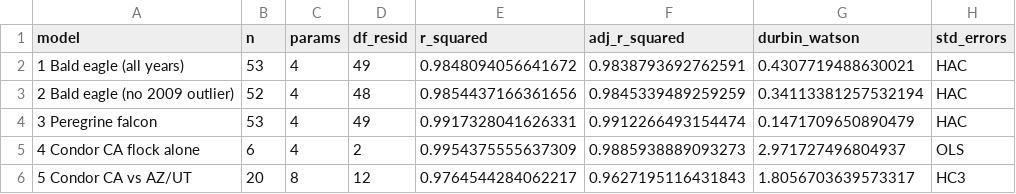
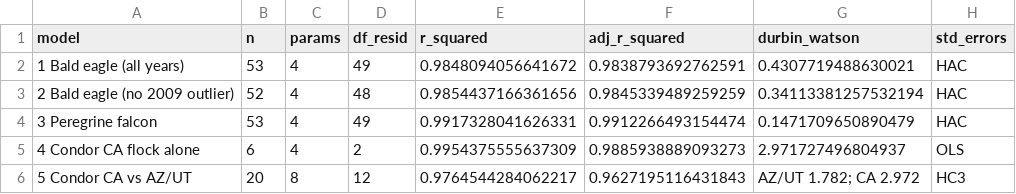
Before and after one commit to Surya-Vemulapalli/DS4002_Project_2, a CSV file: OUTPUT/tables/model_summary.csv, drawn as a sheet.

```diff
--- a/OUTPUT/tables/model_summary.csv
+++ b/OUTPUT/tables/model_summary.csv
@@ -5,2 +5,2 @@ model,n,params,df_resid,r_squared,adj_r_squared,durbin_watson,std_errors
 4 Condor CA flock alone,6,4,2,0.9954375555637309,0.9885938889093273,2.971727496804937,OLS
-5 Condor CA vs AZ/UT,20,8,12,0.9764544284062217,0.9627195116431843,1.8056703639573317,HC3
+5 Condor CA vs AZ/UT,20,8,12,0.9764544284062217,0.9627195116431843,AZ/UT 1.782; CA 2.972,HC3
```
Also changed, not shown: OUTPUT/tables/coefficients.csv, OUTPUT/tables/forecast_comparison.csv, 28 other files.
